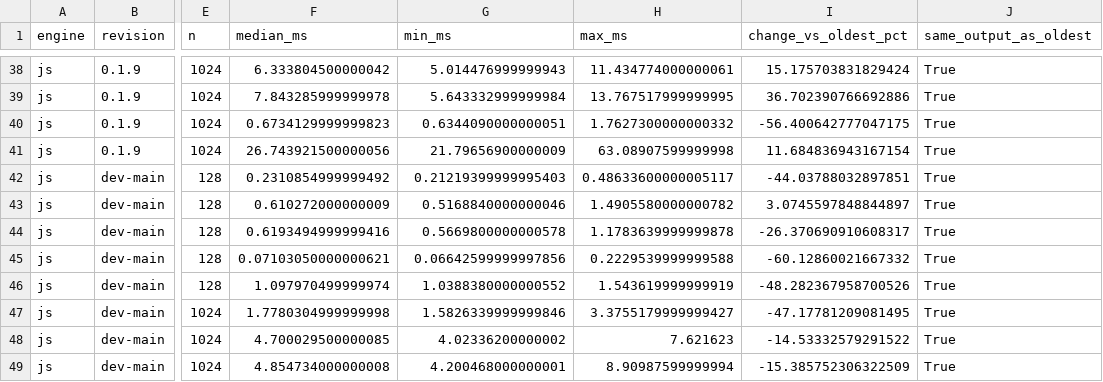
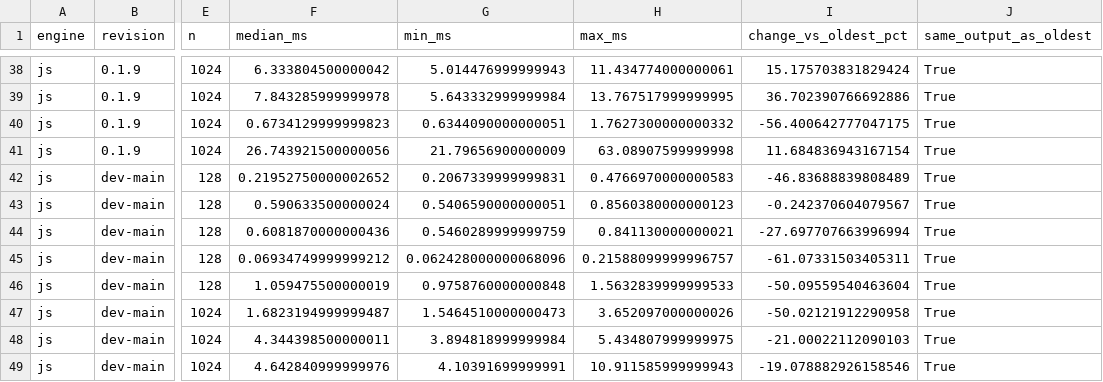
Before and after one commit to markup-carve/carve-bench, a CSV file: reports/engine-history.csv, drawn as a sheet; only a part is shown, gaps mark what is left out; the diff covers the shown part only; the diff names each change by its address in the sheet, - before the commit and + after, or states it on an @@ line.

```diff
--- a/reports/engine-history.csv
+++ b/reports/engine-history.csv
-F42 (median_ms): 0.2310854999999492
+F42 (median_ms): 0.21952750000002652
-G42 (min_ms): 0.21219399999995403
+G42 (min_ms): 0.2067339999999831
-H42 (max_ms): 0.48633600000005117
+H42 (max_ms): 0.4766970000000583
-I42 (change_vs_oldest_pct): -44.03788032897851
+I42 (change_vs_oldest_pct): -46.83688839808489
-F43 (median_ms): 0.610272000000009
+F43 (median_ms): 0.590633500000024
-G43 (min_ms): 0.5168840000000046
+G43 (min_ms): 0.5406590000000051
-H43 (max_ms): 1.4905580000000782
+H43 (max_ms): 0.8560380000000123
-I43 (change_vs_oldest_pct): 3.0745597848844897
+I43 (change_vs_oldest_pct): -0.242370604079567
-F44 (median_ms): 0.6193494999999416
+F44 (median_ms): 0.6081870000000436
-G44 (min_ms): 0.5669800000000578
+G44 (min_ms): 0.5460289999999759
-H44 (max_ms): 1.1783639999999878
+H44 (max_ms): 0.841130000000021
-I44 (change_vs_oldest_pct): -26.370690910608317
+I44 (change_vs_oldest_pct): -27.697707663996994
-F45 (median_ms): 0.07103050000000621
+F45 (median_ms): 0.06934749999999212
-G45 (min_ms): 0.06642599999997856
+G45 (min_ms): 0.062428000000068096
-H45 (max_ms): 0.2229539999999588
+H45 (max_ms): 0.21588099999996757
-I45 (change_vs_oldest_pct): -60.12860021667332
+I45 (change_vs_oldest_pct): -61.07331503405311
-F46 (median_ms): 1.097970499999974
+F46 (median_ms): 1.059475500000019
-G46 (min_ms): 1.0388380000000552
+G46 (min_ms): 0.9758760000000848
-H46 (max_ms): 1.543619999999919
+H46 (max_ms): 1.5632839999999533
-I46 (change_vs_oldest_pct): -48.282367958700526
+I46 (change_vs_oldest_pct): -50.09559540463604
-F47 (median_ms): 1.7780304999999998
+F47 (median_ms): 1.6823194999999487
-G47 (min_ms): 1.5826339999999846
+G47 (min_ms): 1.5464510000000473
-H47 (max_ms): 3.3755179999999427
+H47 (max_ms): 3.652097000000026
-I47 (change_vs_oldest_pct): -47.17781209081495
+I47 (change_vs_oldest_pct): -50.02121912290958
-F48 (median_ms): 4.700029500000085
+F48 (median_ms): 4.344398500000011
-G48 (min_ms): 4.02336200000002
+G48 (min_ms): 3.894818999999984
-H48 (max_ms): 7.621623
+H48 (max_ms): 5.434807999999975
-I48 (change_vs_oldest_pct): -14.53332579291522
+I48 (change_vs_oldest_pct): -21.00022112090103
-F49 (median_ms): 4.854734000000008
+F49 (median_ms): 4.642840999999976
-G49 (min_ms): 4.200468000000001
+G49 (min_ms): 4.10391699999991
-H49 (max_ms): 8.90987599999994
+H49 (max_ms): 10.911585999999943
-I49 (change_vs_oldest_pct): -15.385752306322509
+I49 (change_vs_oldest_pct): -19.078882926158546
```
Also changed, not shown: 117 edited cells elsewhere in this file, reports/latest-main-comparison.csv, 15 other files.
